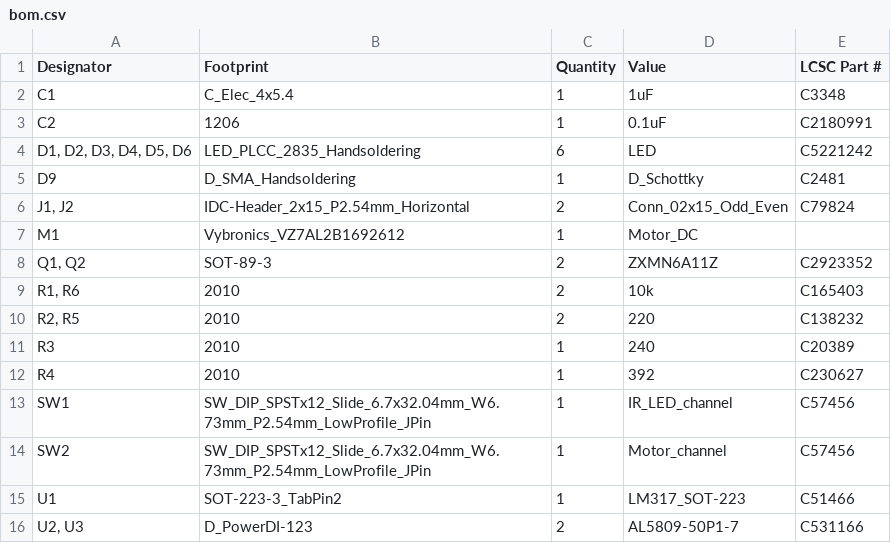
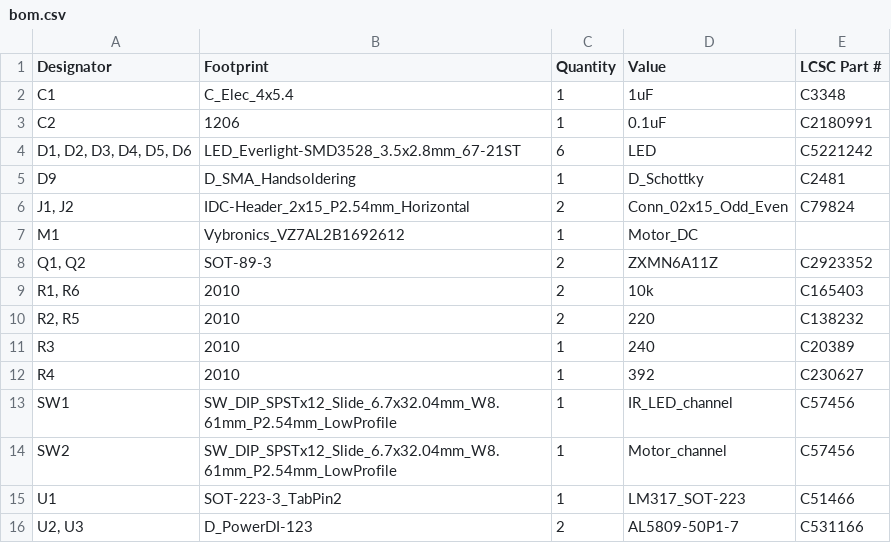
Before and after one commit to open-neuroscience/Fly_highthroughput, a CSV file: electronics/Infrared_n_motors/production/bom.csv, drawn as a sheet.

```diff
--- a/electronics/Infrared_n_motors/production/bom.csv
+++ b/electronics/Infrared_n_motors/production/bom.csv
@@ -3,3 +3,3 @@ C1,C_Elec_4x5.4,1,1uF,C3348
 C2,1206,1,0.1uF,C2180991
-"D1, D2, D3, D4, D5, D6",LED_PLCC_2835_Handsoldering,6,LED,C5221242
+"D1, D2, D3, D4, D5, D6",LED_Everlight-SMD3528_3.5x2.8mm_67-21ST,6,LED,C5221242
 D9,D_SMA_Handsoldering,1,D_Schottky,C2481
@@ -12,4 +12,4 @@ R3,2010,1,240,C20389
 R4,2010,1,392,C230627
-SW1,SW_DIP_SPSTx12_Slide_6.7x32.04mm_W6.73mm_P2.54mm_LowProfile_JPin,1,IR_LED_channel,C57456
-SW2,SW_DIP_SPSTx12_Slide_6.7x32.04mm_W6.73mm_P2.54mm_LowProfile_JPin,1,Motor_channel,C57456
+SW1,SW_DIP_SPSTx12_Slide_6.7x32.04mm_W8.61mm_P2.54mm_LowProfile,1,IR_LED_channel,C57456
+SW2,SW_DIP_SPSTx12_Slide_6.7x32.04mm_W8.61mm_P2.54mm_LowProfile,1,Motor_channel,C57456
 U1,SOT-223-3_TabPin2,1,LM317_SOT-223,C51466
```
Also changed, not shown: electronics/Infrared_n_motors/production/positions.csv, 5 other files.
